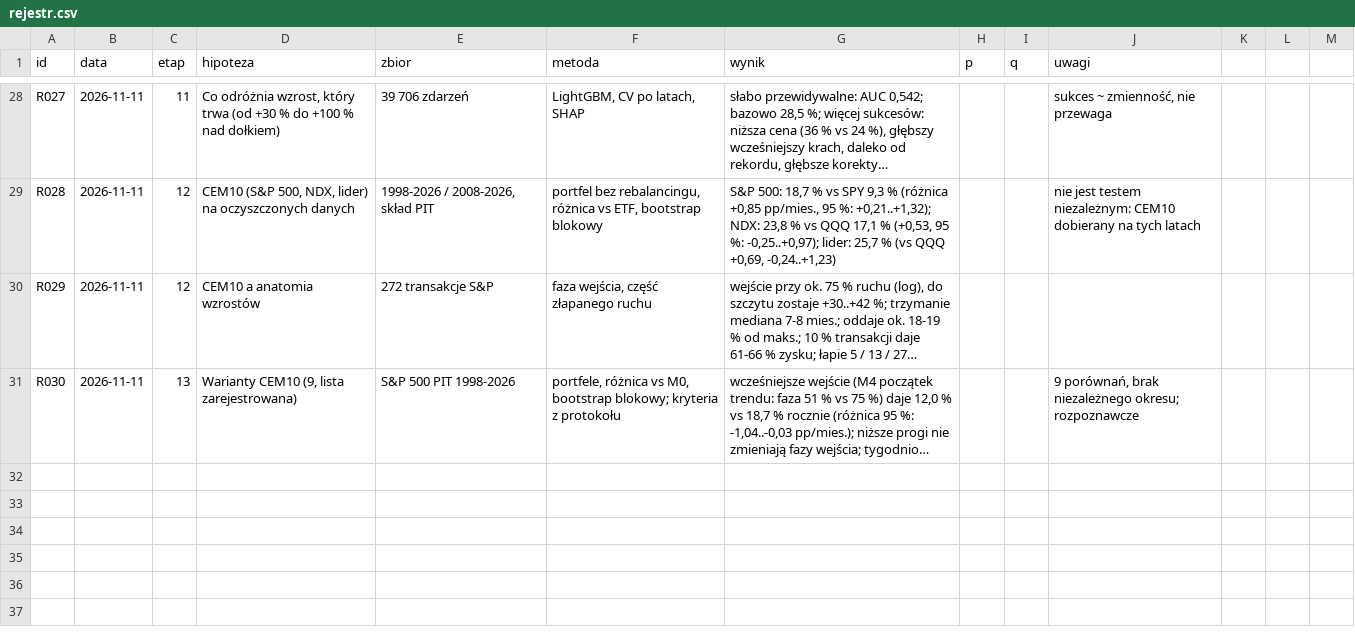
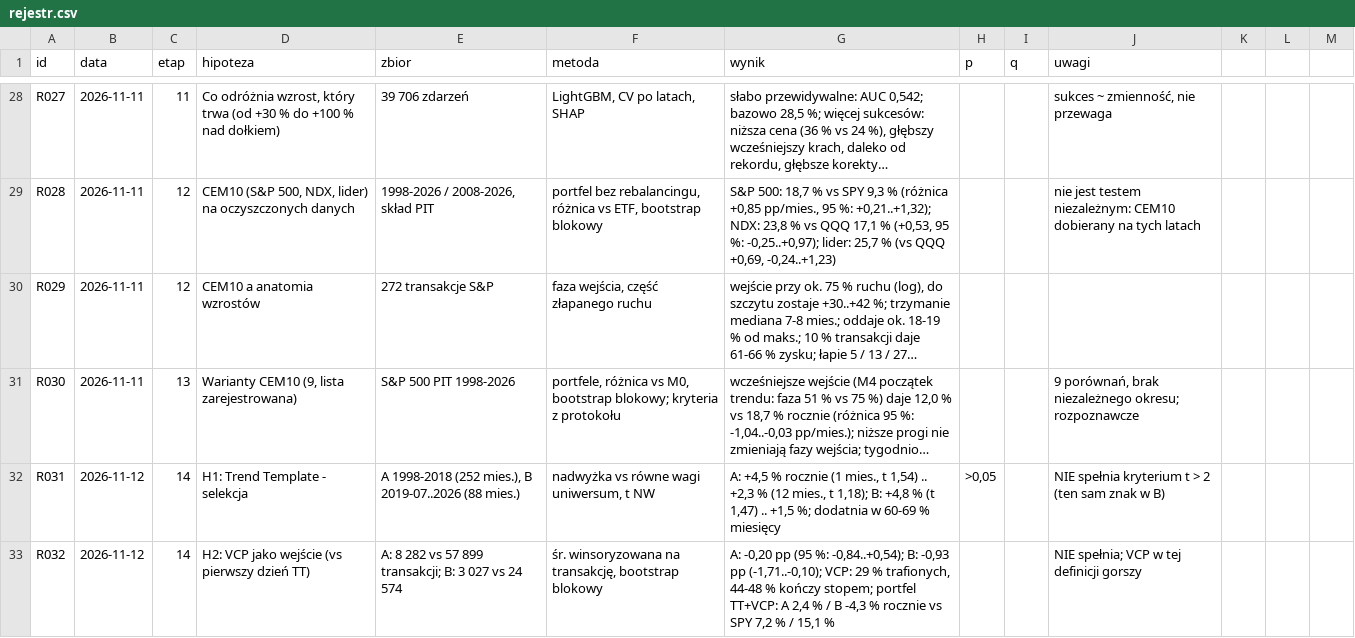
Before and after one commit to agnar92/Momentum, a CSV file: research/rejestr.csv, drawn as a sheet; only a part is shown, gaps mark what is left out; long unchanged cells end in …; the diff names each change by its address in the sheet, - before the commit and + after, or states it on an @@ line.

```diff
--- a/research/rejestr.csv
+++ b/research/rejestr.csv
+row 32: R031 | 2026-11-12 | 14 | H1: Trend Template - selekcja | A 1998-2018 (252 mies.), B 2019-07..2026 (88 mies.) | nadwyżka vs równe wagi uniwersum, t NW | A: +4,5 % rocznie (1 mies., t 1,54) .. +2,3 % (12 mies., t 1,18); B: +4,8 % (t 1,47) .. +1,5 %; dodatnia w 60-69 % miesięcy | >0,05 |  | NIE spełnia kryterium t > 2 (ten sam znak w B)
+row 33: R032 | 2026-11-12 | 14 | H2: VCP jako wejście (vs pierwszy dzień TT) | A: 8 282 vs 57 899 transakcji; B: 3 027 vs 24 574 | śr. winsoryzowana na transakcję, bootstrap blokowy | A: -0,20 pp (95 %: -0,84..+0,54); B: -0,93 pp (-1,71..-0,10); VCP: 29 % trafionych, 44-48 % kończy stopem; portfel TT+VCP: A 2,4 % / B -4,3 % rocznie vs SPY 7,2 % / 15,1 % |  |  | NIE spełnia; VCP w tej definicji gorszy
```
Also changed, not shown: 3 other files.
